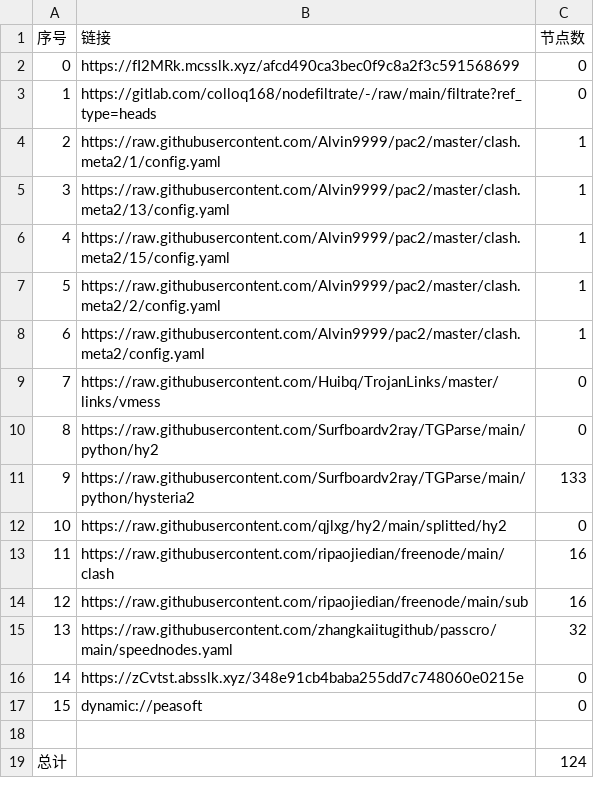
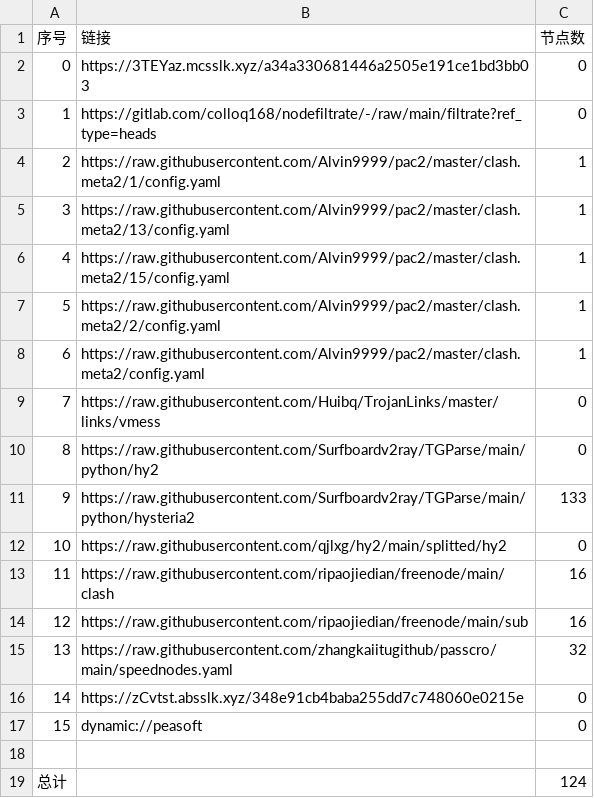
Before and after one commit to xihaoduo/AutoMergePublicNodes, a CSV file: list_result.csv, drawn as a sheet.

```diff
--- a/list_result.csv
+++ b/list_result.csv
@@ -1,3 +1,3 @@
 序号,链接,节点数
-0,https://fI2MRk.mcsslk.xyz/afcd490ca3bec0f9c8a2f3c591568699,0
+0,https://3TEYaz.mcsslk.xyz/a34a330681446a2505e191ce1bd3bb03,0
 1,https://gitlab.com/colloq168/nodefiltrate/-/raw/main/filtrate?ref_type=heads,0
```
Also changed, not shown: 3 other files.
